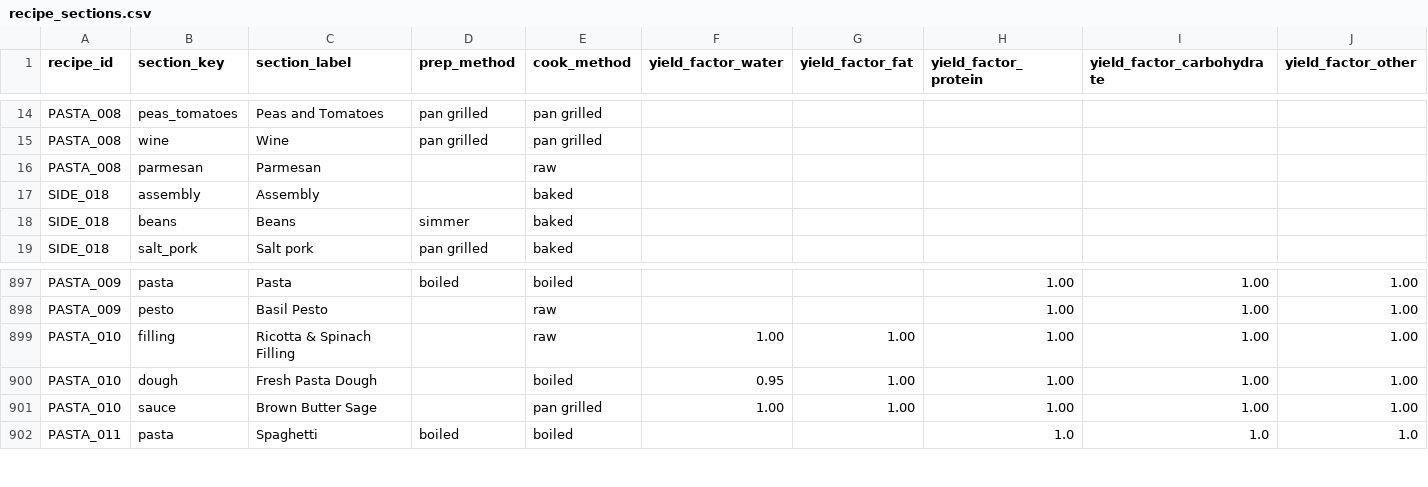
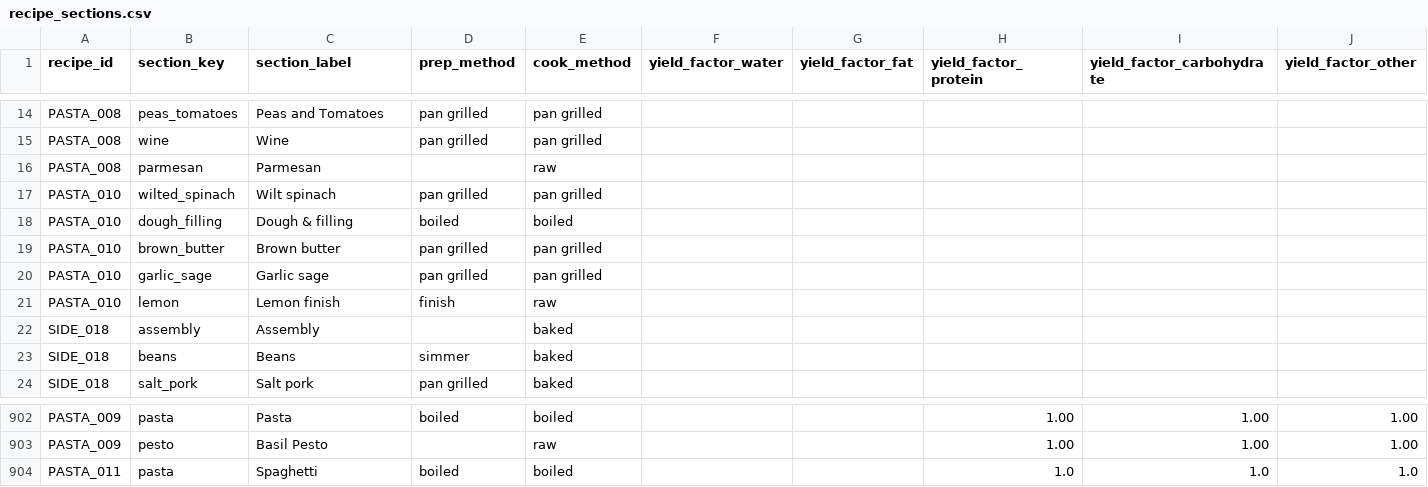
Before and after one commit to tlgeorgemailcom/daily-plate, a CSV file: recipes_v3/data/recipe_sections.csv, drawn as a sheet; only a part is shown, gaps mark what is left out; removed rows and columns are numbered as before the commit, all else as after; rows hold the shown columns only; the diff names each change by its address in the sheet, - before the commit and + after, or states it on an @@ line.

Commit message:
PASTA_010: 5-section physics (wilted_spinach wilt_squeezed_spinach/dough_filling/brown_butter/garlic_sage/lemon), blank top bar

```diff
--- a/recipes_v3/data/recipe_sections.csv
+++ b/recipes_v3/data/recipe_sections.csv
+row 17: PASTA_010 | wilted_spinach | Wilt spinach | pan grilled | pan grilled
+row 18: PASTA_010 | dough_filling | Dough & filling | boiled | boiled
+row 19: PASTA_010 | brown_butter | Brown butter | pan grilled | pan grilled
+row 20: PASTA_010 | garlic_sage | Garlic sage | pan grilled | pan grilled
+row 21: PASTA_010 | lemon | Lemon finish | finish | raw
-row 899: PASTA_010 | filling | Ricotta & Spinach Filling |  | raw | 1.00 | 1.00 | 1.00 | 1.00 | 1.00
-row 900: PASTA_010 | dough | Fresh Pasta Dough |  | boiled | 0.95 | 1.00 | 1.00 | 1.00 | 1.00
-row 901: PASTA_010 | sauce | Brown Butter Sage |  | pan grilled | 1.00 | 1.00 | 1.00 | 1.00 | 1.00
```
Also changed, not shown: recipes_v3/data/recipe_ingredients.csv, recipes_v3/data/recipes.csv, 1 other file.
